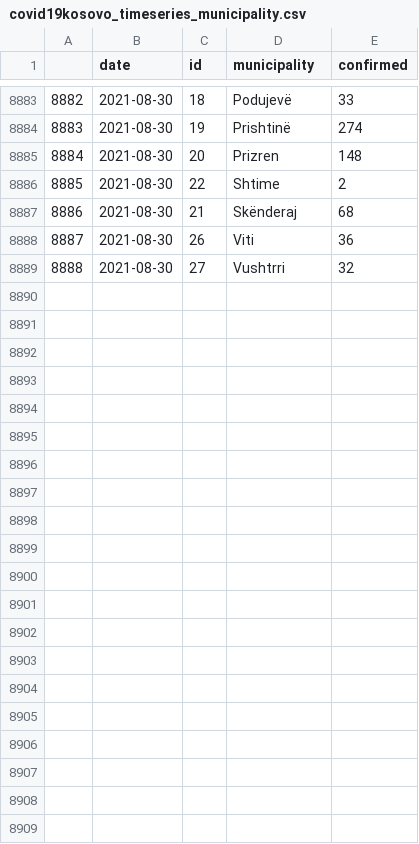
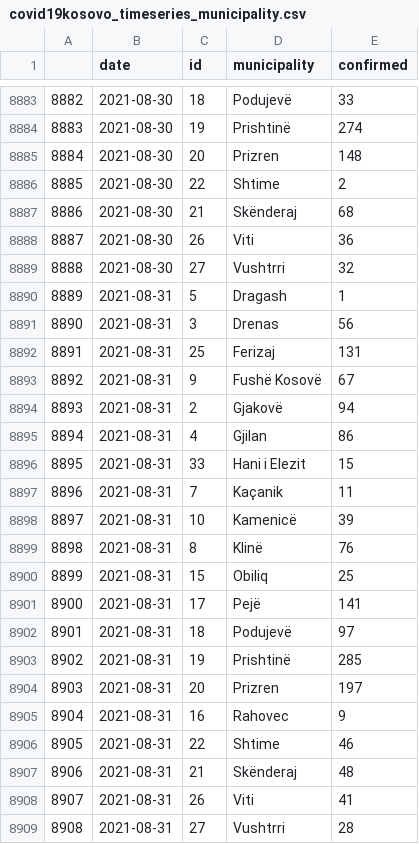
Before and after one commit to KushtrimVisoka/datasets, a CSV file: covid19kosovo_timeseries_municipality.csv, drawn as a sheet; only a part is shown, gaps mark what is left out.

```diff
--- a/covid19kosovo_timeseries_municipality.csv
+++ b/covid19kosovo_timeseries_municipality.csv
@@ -8889 +8889,21 @@
 "8888",2021-08-30,"27","Vushtrri",32
+"8889",2021-08-31,"5","Dragash",1
+"8890",2021-08-31,"3","Drenas",56
+"8891",2021-08-31,"25","Ferizaj",131
+"8892",2021-08-31,"9","Fushë Kosovë",67
+"8893",2021-08-31,"2","Gjakovë",94
+"8894",2021-08-31,"4","Gjilan",86
+"8895",2021-08-31,"33","Hani i Elezit",15
+"8896",2021-08-31,"7","Kaçanik",11
+"8897",2021-08-31,"10","Kamenicë",39
+"8898",2021-08-31,"8","Klinë",76
+"8899",2021-08-31,"15","Obiliq",25
+"8900",2021-08-31,"17","Pejë",141
+"8901",2021-08-31,"18","Podujevë",97
+"8902",2021-08-31,"19","Prishtinë",285
+"8903",2021-08-31,"20","Prizren",197
+"8904",2021-08-31,"16","Rahovec",9
+"8905",2021-08-31,"22","Shtime",46
+"8906",2021-08-31,"21","Skënderaj",48
+"8907",2021-08-31,"26","Viti",41
+"8908",2021-08-31,"27","Vushtrri",28
```
Also changed, not shown: covid19kosovo_timeseries.csv, 1 other file.
